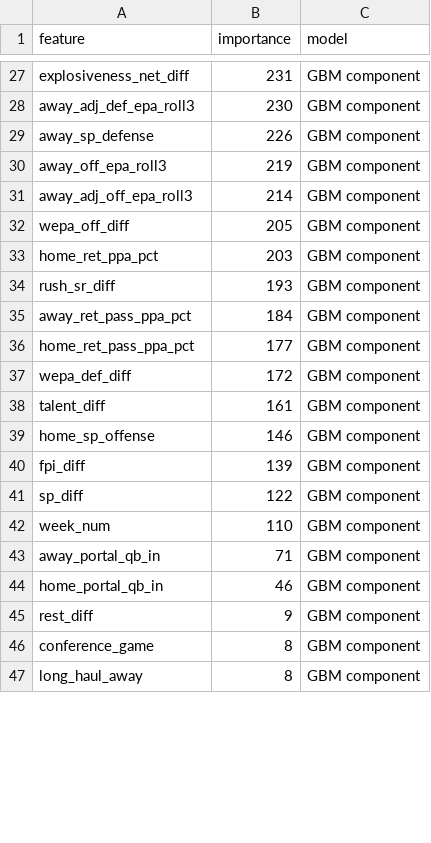
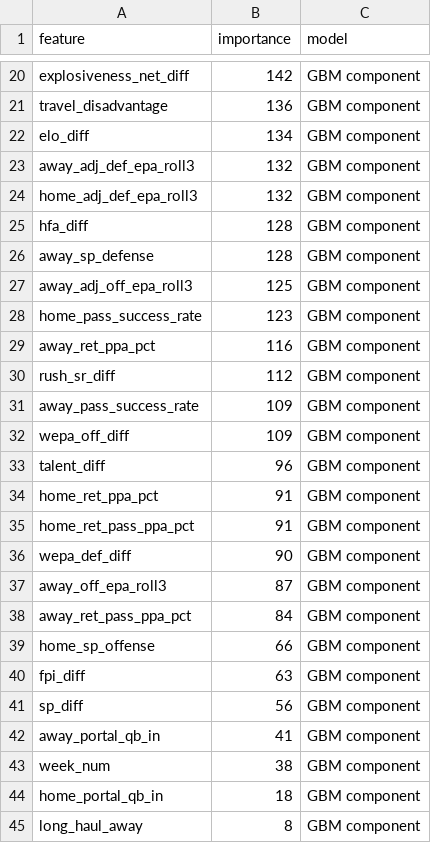
Before and after one commit to abwake55/CFB-26-Model, a CSV file: outputs/charts/feature_importance_spread.csv, drawn as a sheet; only a part is shown, gaps mark what is left out; removed rows and columns are numbered as before the commit, all else as after; the diff covers the shown part only; the diff names each change by its address in the sheet, - before the commit and + after, or states it on an @@ line.

```diff
--- a/outputs/charts/feature_importance_spread.csv
+++ b/outputs/charts/feature_importance_spread.csv
-B20 (importance): 231
+B20 (importance): 142
+row 21: travel_disadvantage | 136 | GBM component
+row 22: elo_diff | 134 | GBM component
-B23 (importance): 230
+B23 (importance): 132
+row 24: home_adj_def_epa_roll3 | 132 | GBM component
+row 25: hfa_diff | 128 | GBM component
-B26 (importance): 226
+B26 (importance): 128
-row 30: away_off_epa_roll3 | 219 | GBM component
-B27 (importance): 214
+B27 (importance): 125
+row 28: home_pass_success_rate | 123 | GBM component
+row 29: away_ret_ppa_pct | 116 | GBM component
+row 30: rush_sr_diff | 112 | GBM component
+row 31: away_pass_success_rate | 109 | GBM component
-B32 (importance): 205
+B32 (importance): 109
+row 33: talent_diff | 96 | GBM component
-B34 (importance): 203
+B34 (importance): 91
-row 34: rush_sr_diff | 193 | GBM component
-row 35: away_ret_pass_ppa_pct | 184 | GBM component
-B35 (importance): 177
+B35 (importance): 91
-B36 (importance): 172
+B36 (importance): 90
-row 38: talent_diff | 161 | GBM component
+row 37: away_off_epa_roll3 | 87 | GBM component
+row 38: away_ret_pass_ppa_pct | 84 | GBM component
-B39 (importance): 146
+B39 (importance): 66
-B40 (importance): 139
+B40 (importance): 63
-B41 (importance): 122
+B41 (importance): 56
-row 42: week_num | 110 | GBM component
-B42 (importance): 71
+B42 (importance): 41
+row 43: week_num | 38 | GBM component
-B44 (importance): 46
+B44 (importance): 18
-row 45: rest_diff | 9 | GBM component
-row 46: conference_game | 8 | GBM component
```
Also changed, not shown: 14 added rows, 19 removed rows and 9 edited cells elsewhere in this file, outputs/predictions/model_results.csv, 6 other files.
